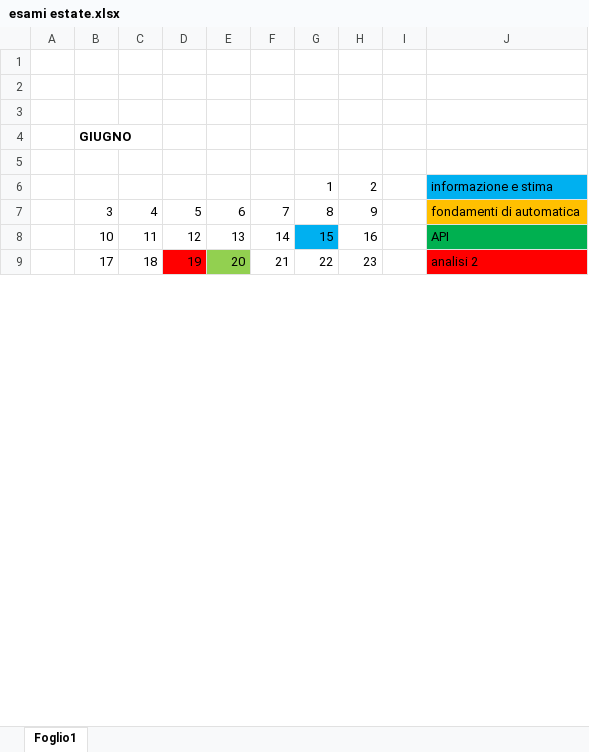
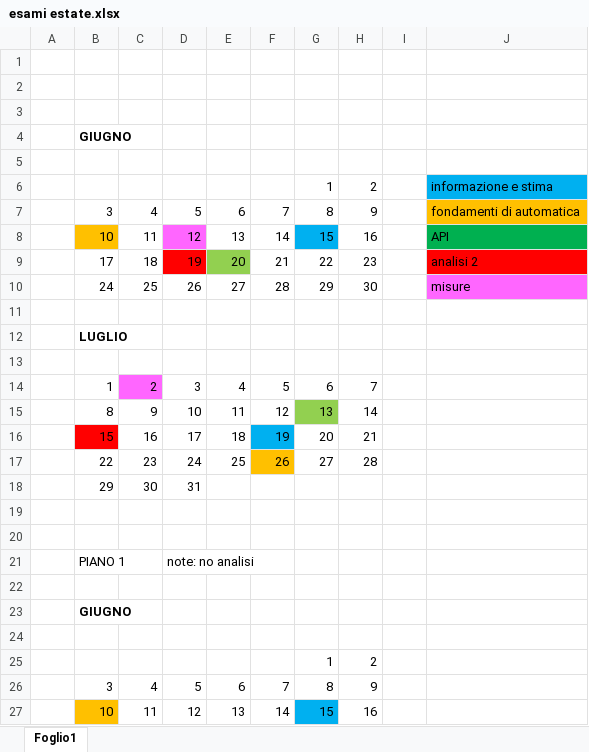
Before and after one commit to teebee03/uni, an Excel workbook: secondo anno/esami estate.xlsx, sheet Foglio1, drawn as a sheet; only a part is shown; values as stored, in another font and other column widths than the file's, no borders; the diff covers the shown part only; the diff names each change by its address in the sheet, - before the commit and + after, or states it on an @@ line.

Commit message:
added exam plan

```diff
--- a/secondo anno/esami estate.xlsx (sheet Foglio1)
+++ b/secondo anno/esami estate.xlsx (sheet Foglio1)
-B8 fill: none
+B8 fill: #FFC000
-D8 fill: none
+D8 fill: #FF66FF
+row 10:  | 24 | 25 | 26 | 27 | 28 | 29 | 30 |  | misure
+row 11: (empty)
+row 12:  | LUGLIO
+row 13: (empty)
+row 14:  | 1 | 2 | 3 | 4 | 5 | 6 | 7
+row 15:  | 8 | 9 | 10 | 11 | 12 | 13 | 14
+row 16:  | 15 | 16 | 17 | 18 | 19 | 20 | 21
+row 17:  | 22 | 23 | 24 | 25 | 26 | 27 | 28
+row 18:  | 29 | 30 | 31
+row 19: (empty)
+row 20: (empty)
+row 21:  | PIANO 1 |  | note: no analisi
+row 22: (empty)
+row 23:  | GIUGNO
+row 24: (empty)
+row 25:  |  |  |  |  |  | 1 | 2
+row 26:  | 3 | 4 | 5 | 6 | 7 | 8 | 9
+row 27:  | 10 | 11 | 12 | 13 | 14 | 15 | 16
```
Also changed, not shown: 37 added rows and cell formats elsewhere in this sheet.
